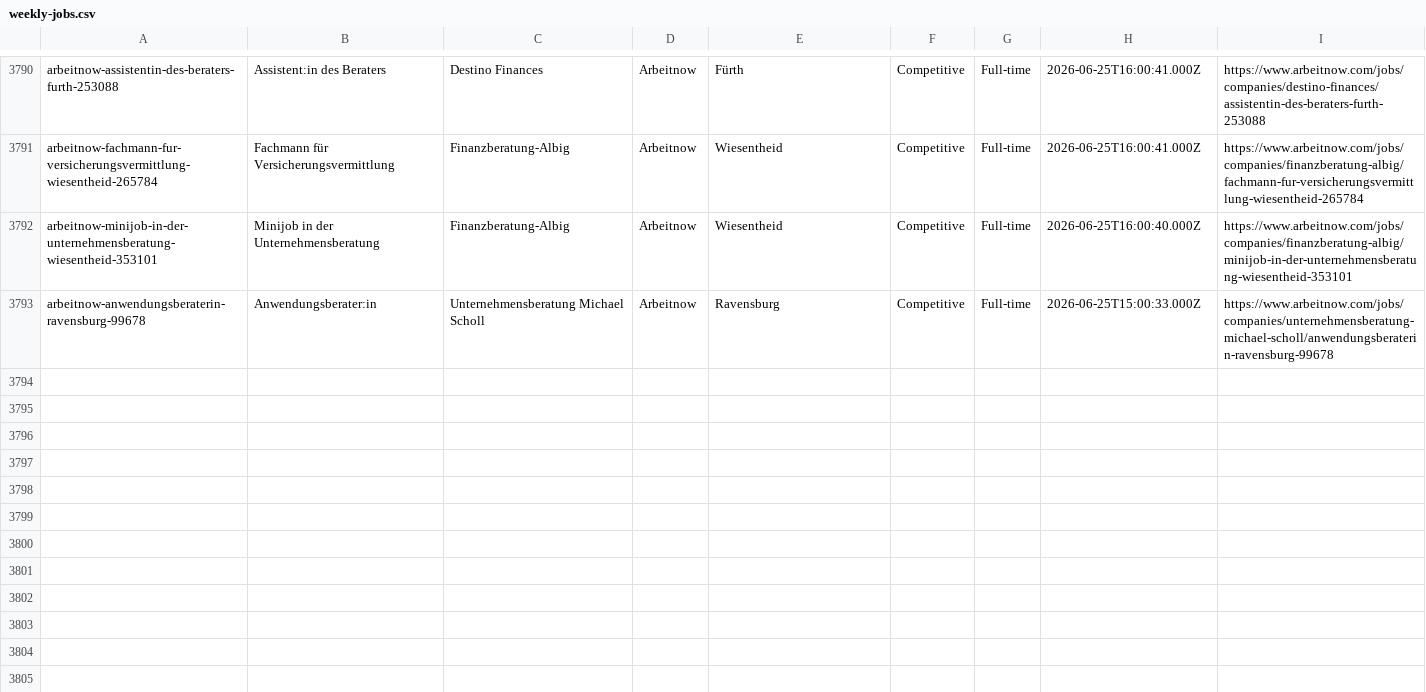
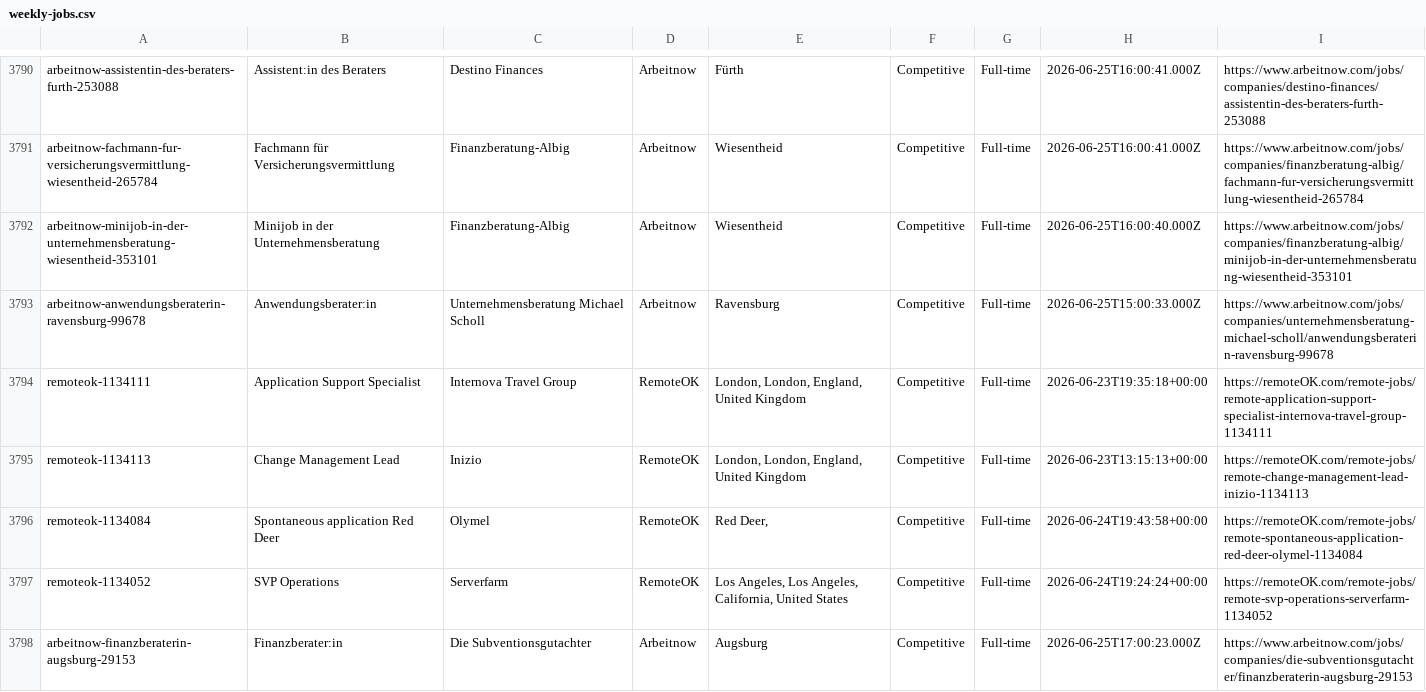
Before and after one commit to eyanbee/job-robot, a CSV file: weekly-jobs.csv, drawn as a sheet; only a part is shown, gaps mark what is left out; the diff names each change by its address in the sheet, - before the commit and + after, or states it on an @@ line.

```diff
--- a/weekly-jobs.csv
+++ b/weekly-jobs.csv
+row 3794: remoteok-1134111 | Application Support Specialist | Internova Travel Group | RemoteOK | London, London, England, United Kingdom | Competitive | Full-time | 2026-06-23T19:35:18+00:00 | https://remoteOK.com/remote-jobs/remote-application-support-specialist-internova-travel-group-1134111
+row 3795: remoteok-1134113 | Change Management Lead | Inizio | RemoteOK | London, London, England, United Kingdom | Competitive | Full-time | 2026-06-23T13:15:13+00:00 | https://remoteOK.com/remote-jobs/remote-change-management-lead-inizio-1134113
+row 3796: remoteok-1134084 | Spontaneous application Red Deer | Olymel | RemoteOK | Red Deer, | Competitive | Full-time | 2026-06-24T19:43:58+00:00 | https://remoteOK.com/remote-jobs/remote-spontaneous-application-red-deer-olymel-1134084
+row 3797: remoteok-1134052 | SVP Operations | Serverfarm | RemoteOK | Los Angeles, Los Angeles, California, United States | Competitive | Full-time | 2026-06-24T19:24:24+00:00 | https://remoteOK.com/remote-jobs/remote-svp-operations-serverfarm-1134052
+row 3798: arbeitnow-finanzberaterin-augsburg-29153 | Finanzberater:in | Die Subventionsgutachter | Arbeitnow | Augsburg | Competitive | Full-time | 2026-06-25T17:00:23.000Z | https://www.arbeitnow.com/jobs/companies/die-subventionsgutachter/finanzberaterin-augsburg-29153
```
Also changed, not shown: 1 other file.
